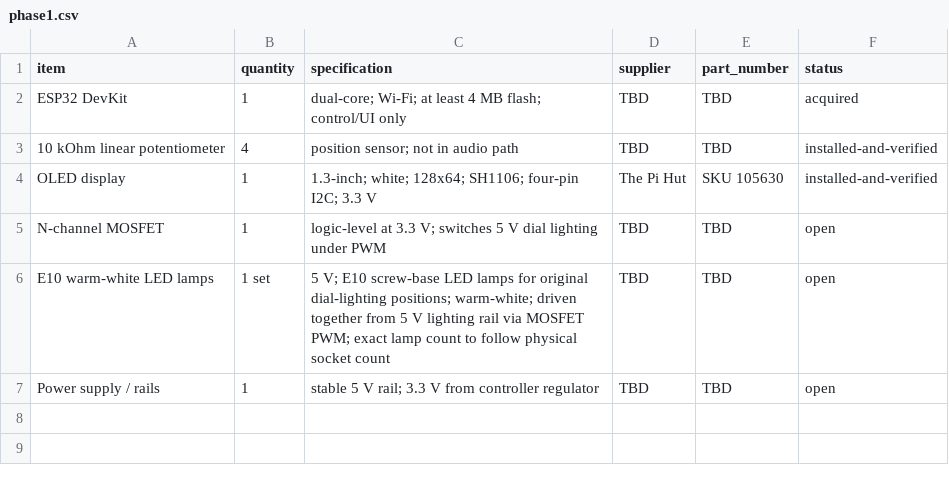
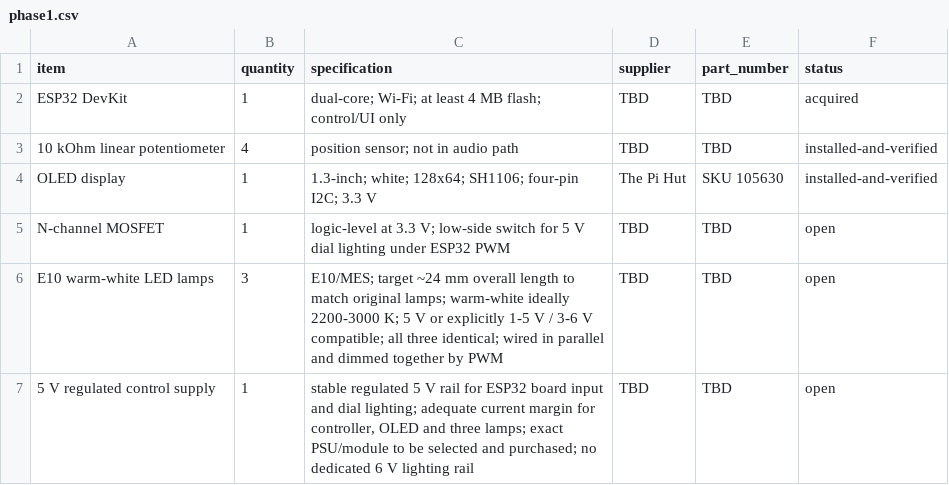
Before and after one commit to LeweeLewee/Decca, a CSV file: hardware/BOM/phase1.csv, drawn as a sheet.

Commit message:
Lock 5V dial-lighting architecture

```diff
--- a/hardware/BOM/phase1.csv
+++ b/hardware/BOM/phase1.csv
@@ -4,4 +4,4 @@ ESP32 DevKit,1,"dual-core; Wi-Fi; at least 4 MB flash; control/UI only",TBD,TBD,
 OLED display,1,"1.3-inch; white; 128x64; SH1106; four-pin I2C; 3.3 V",The Pi Hut,SKU 105630,installed-and-verified
-N-channel MOSFET,1,"logic-level at 3.3 V; switches 5 V dial lighting under PWM",TBD,TBD,open
-E10 warm-white LED lamps,1 set,"5 V; E10 screw-base LED lamps for original dial-lighting positions; warm-white; driven together from 5 V lighting rail via MOSFET PWM; exact lamp count to follow physical socket count",TBD,TBD,open
-Power supply / rails,1,"stable 5 V rail; 3.3 V from controller regulator",TBD,TBD,open
+N-channel MOSFET,1,"logic-level at 3.3 V; low-side switch for 5 V dial lighting under ESP32 PWM",TBD,TBD,open
+E10 warm-white LED lamps,3,"E10/MES; target ~24 mm overall length to match original lamps; warm-white ideally 2200-3000 K; 5 V or explicitly 1-5 V / 3-6 V compatible; all three identical; wired in parallel and dimmed together by PWM",TBD,TBD,open
+5 V regulated control supply,1,"stable regulated 5 V rail for ESP32 board input and dial lighting; adequate current margin for controller, OLED and three lamps; exact PSU/module to be selected and purchased; no dedicated 6 V lighting rail",TBD,TBD,open
```
